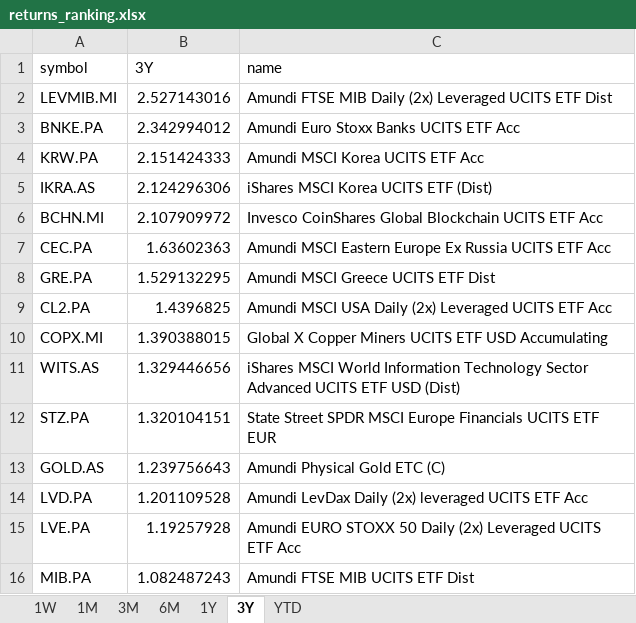
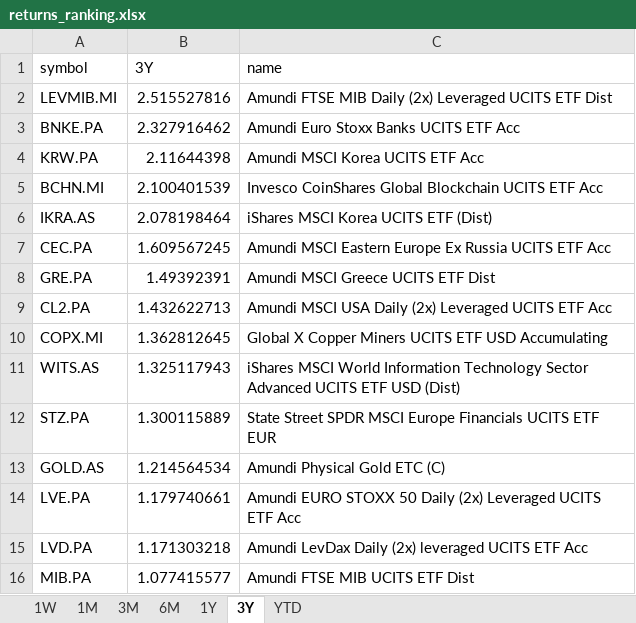
Before and after one commit to laceto/myfinance2, an Excel workbook: data/results/etf/returns_ranking.xlsx, sheet 3Y, drawn as a sheet; values as stored, in another font and other column widths than the file's, no borders; removed rows and columns are numbered as before the commit, all else as after; the diff names each change by its address in the sheet, - before the commit and + after, or states it on an @@ line.

```diff
--- a/data/results/etf/returns_ranking.xlsx (sheet 3Y)
+++ b/data/results/etf/returns_ranking.xlsx (sheet 3Y)
-B2 (3Y): 2.527143016
+B2 (3Y): 2.515527816
-B3 (3Y): 2.342994012
+B3 (3Y): 2.327916462
-B4 (3Y): 2.151424333
+B4 (3Y): 2.11644398
-row 5: IKRA.AS | 2.124296306 | iShares MSCI Korea UCITS ETF (Dist)
-B5 (3Y): 2.107909972
+B5 (3Y): 2.100401539
+row 6: IKRA.AS | 2.078198464 | iShares MSCI Korea UCITS ETF (Dist)
-B7 (3Y): 1.63602363
+B7 (3Y): 1.609567245
-B8 (3Y): 1.529132295
+B8 (3Y): 1.49392391
-B9 (3Y): 1.4396825
+B9 (3Y): 1.432622713
-B10 (3Y): 1.390388015
+B10 (3Y): 1.362812645
-B11 (3Y): 1.329446656
+B11 (3Y): 1.325117943
-B12 (3Y): 1.320104151
+B12 (3Y): 1.300115889
-B13 (3Y): 1.239756643
+B13 (3Y): 1.214564534
-row 14: LVD.PA | 1.201109528 | Amundi LevDax Daily (2x) leveraged UCITS ETF Acc
-B14 (3Y): 1.19257928
+B14 (3Y): 1.179740661
+row 15: LVD.PA | 1.171303218 | Amundi LevDax Daily (2x) leveraged UCITS ETF Acc
-B16 (3Y): 1.082487243
+B16 (3Y): 1.077415577
```
Also changed, not shown: sheet 1W, sheet 3M, sheet 1M, sheet 6M, sheet 1Y, sheet YTD, 2 other files.
